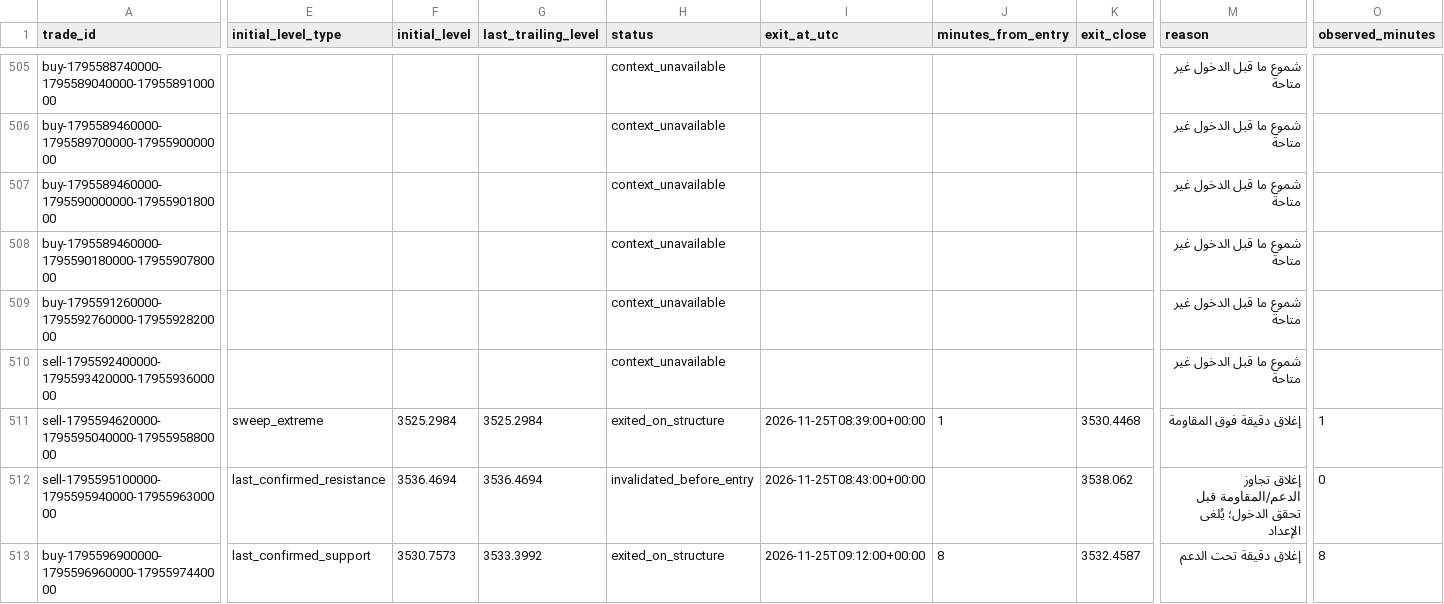
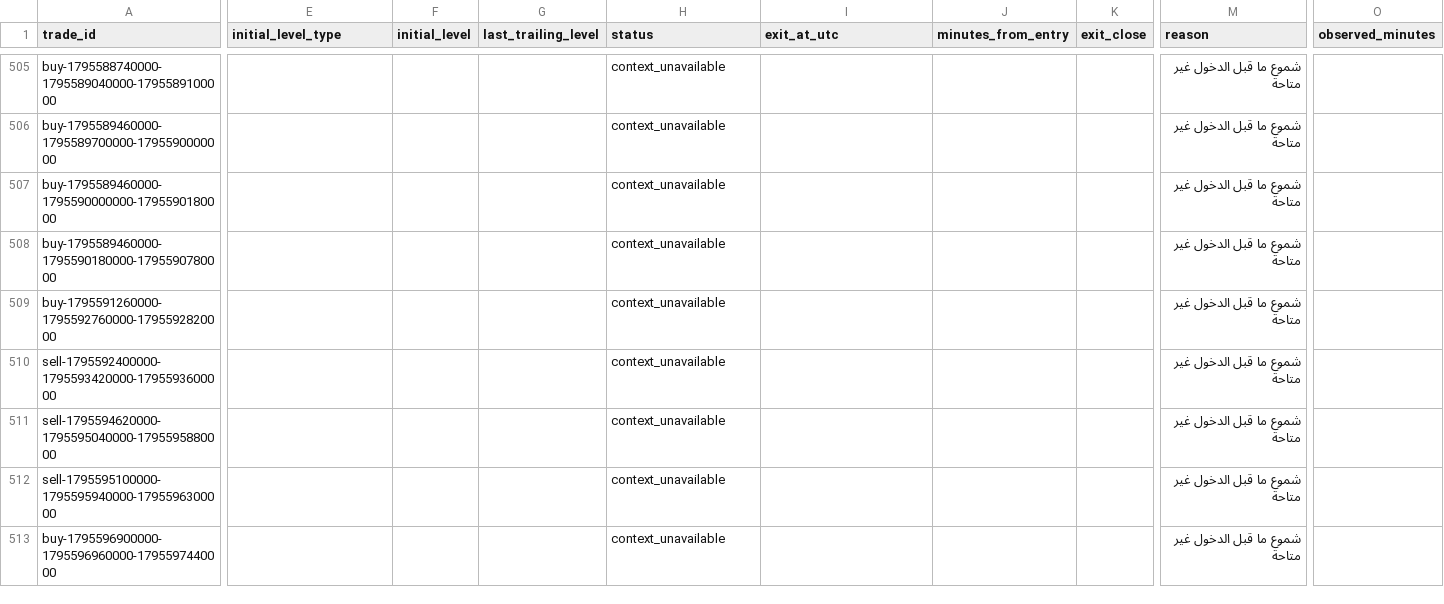
Before and after one commit to salehrbo1-cell/Alert-bot, a CSV file: research/sonic_paper/exit_rule_structure_break.csv, drawn as a sheet; only a part is shown, gaps mark what is left out; the diff covers the shown part only; the diff names each change by its address in the sheet, - before the commit and + after, or states it on an @@ line.

```diff
--- a/research/sonic_paper/exit_rule_structure_break.csv
+++ b/research/sonic_paper/exit_rule_structure_break.csv
-E511 (initial_level_type): sweep_extreme
+E511 (initial_level_type): (empty)
-F511 (initial_level): 3525.2984
+F511 (initial_level): (empty)
-G511 (last_trailing_level): 3525.2984
+G511 (last_trailing_level): (empty)
-H511 (status): exited_on_structure
+H511 (status): context_unavailable
-I511 (exit_at_utc): 2026-11-25T08:39:00+00:00
+I511 (exit_at_utc): (empty)
-J511 (minutes_from_entry): 1
+J511 (minutes_from_entry): (empty)
-K511 (exit_close): 3530.4468
+K511 (exit_close): (empty)
-M511 (reason): إغلاق دقيقة فوق المقاومة
+M511 (reason): شموع ما قبل الدخول غير متاحة
-O511 (observed_minutes): 1
+O511 (observed_minutes): (empty)
-E512 (initial_level_type): last_confirmed_resistance
+E512 (initial_level_type): (empty)
-F512 (initial_level): 3536.4694
+F512 (initial_level): (empty)
-G512 (last_trailing_level): 3536.4694
+G512 (last_trailing_level): (empty)
-H512 (status): invalidated_before_entry
+H512 (status): context_unavailable
-I512 (exit_at_utc): 2026-11-25T08:43:00+00:00
+I512 (exit_at_utc): (empty)
-K512 (exit_close): 3538.062
+K512 (exit_close): (empty)
-M512 (reason): إغلاق تجاوز الدعم/المقاومة قبل تحقق الدخول؛ يُلغى الإعداد
+M512 (reason): شموع ما قبل الدخول غير متاحة
-O512 (observed_minutes): 0
+O512 (observed_minutes): (empty)
-E513 (initial_level_type): last_confirmed_support
+E513 (initial_level_type): (empty)
-F513 (initial_level): 3530.7573
+F513 (initial_level): (empty)
-G513 (last_trailing_level): 3533.3992
+G513 (last_trailing_level): (empty)
-H513 (status): exited_on_structure
+H513 (status): context_unavailable
-I513 (exit_at_utc): 2026-11-25T09:12:00+00:00
+I513 (exit_at_utc): (empty)
-J513 (minutes_from_entry): 8
+J513 (minutes_from_entry): (empty)
-K513 (exit_close): 3532.4587
+K513 (exit_close): (empty)
-M513 (reason): إغلاق دقيقة تحت الدعم
+M513 (reason): شموع ما قبل الدخول غير متاحة
-O513 (observed_minutes): 8
+O513 (observed_minutes): (empty)
```
Also changed, not shown: 1 added row and 20 edited cells elsewhere in this file, research/sonic_paper/exit_rule_m5_structure.csv, research/sonic_paper/exit_rule_step_resistance.csv, 4 other files.
